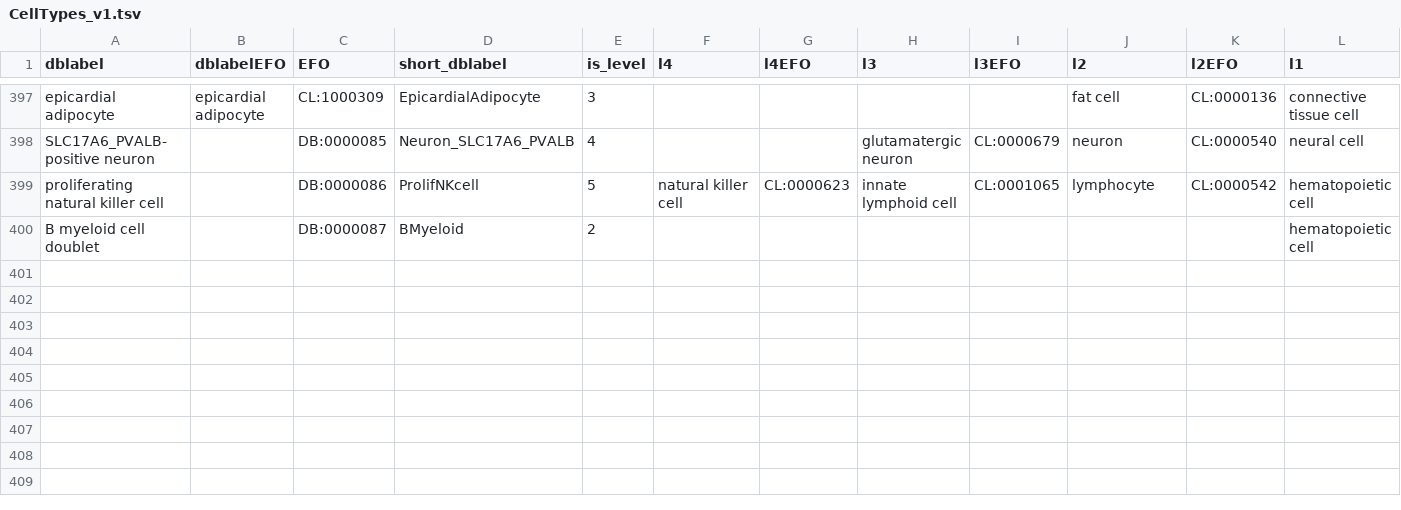
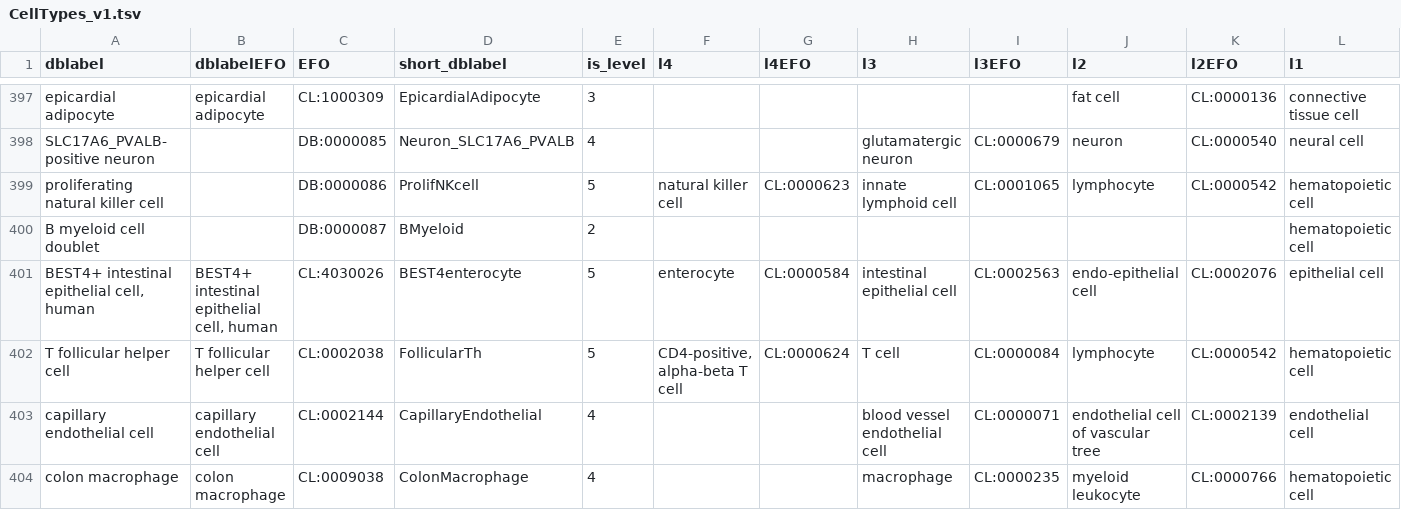
Before and after one commit to bedapub/besca, a TSV file: besca/datasets/nomenclature/CellTypes_v1.tsv, drawn as a sheet; only a part is shown, gaps mark what is left out; rows hold the shown columns only; the diff covers the shown part only; the diff names each change by its address in the sheet, - before the commit and + after, or states it on an @@ line.

Commit message:
Update CellTypes_v1.tsv
- Changed "gamma delta T cell" (without dash) to the official EFO term "gamma-delta T cell" (with dash, CL:0000798)
- Changed "pericyte cell" to "pericyte" (CL:0000669).
- Changed EFO ID for "transit amplifying cell" from DB:0000024 to CL:0009010.
- Added new cell types for Elmentaite dataset (annotation from celltypist intestine):
BEST4+ intestinal epithelial cell, human
T follicular helper cell
capillary endothelial cell
colon macrophage
endothelial cell of artery
tuft cell of colon
vein endothelial cell

```diff
--- a/besca/datasets/nomenclature/CellTypes_v1.tsv
+++ b/besca/datasets/nomenclature/CellTypes_v1.tsv
+row 401: BEST4+ intestinal epithelial cell, human | BEST4+ intestinal epithelial cell, human | CL:4030026 | BEST4enterocyte | 5 | enterocyte | CL:0000584 | intestinal epithelial cell | CL:0002563 | endo-epithelial cell | CL:0002076 | epithelial cell
+row 402: T follicular helper cell | T follicular helper cell | CL:0002038 | FollicularTh | 5 | CD4-positive, alpha-beta T cell | CL:0000624 | T cell | CL:0000084 | lymphocyte | CL:0000542 | hematopoietic cell
+row 403: capillary endothelial cell | capillary endothelial cell | CL:0002144 | CapillaryEndothelial | 4 |  |  | blood vessel endothelial cell | CL:0000071 | endothelial cell of vascular tree | CL:0002139 | endothelial cell
+row 404: colon macrophage | colon macrophage | CL:0009038 | ColonMacrophage | 4 |  |  | macrophage | CL:0000235 | myeloid leukocyte | CL:0000766 | hematopoietic cell
```
Also changed, not shown: 3 added rows and 8 edited cells elsewhere in this file.
